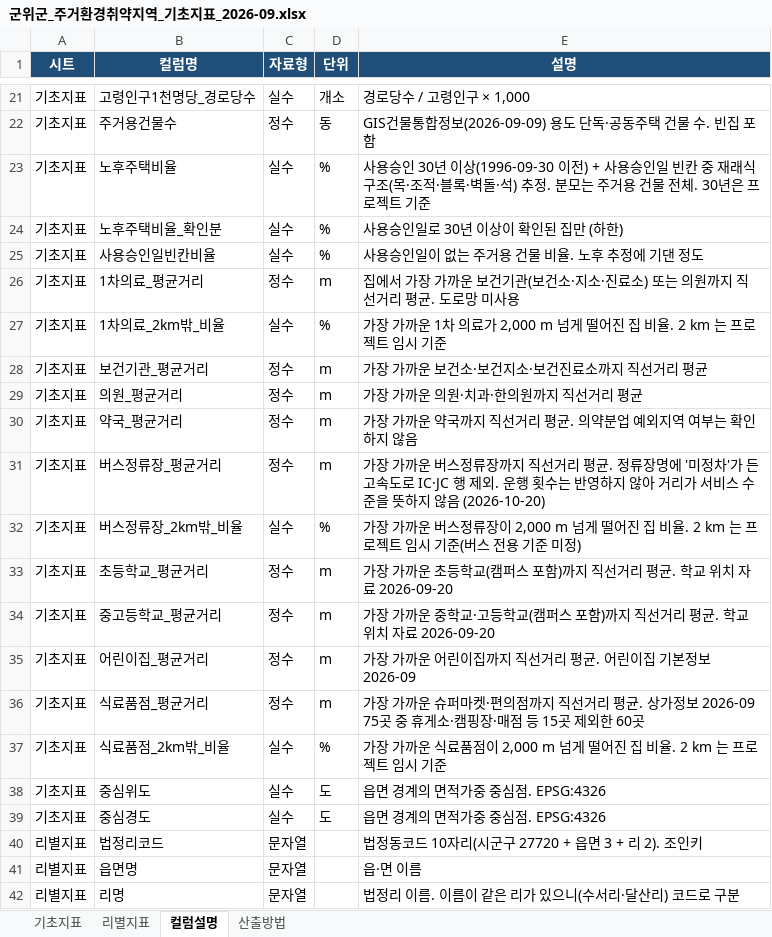
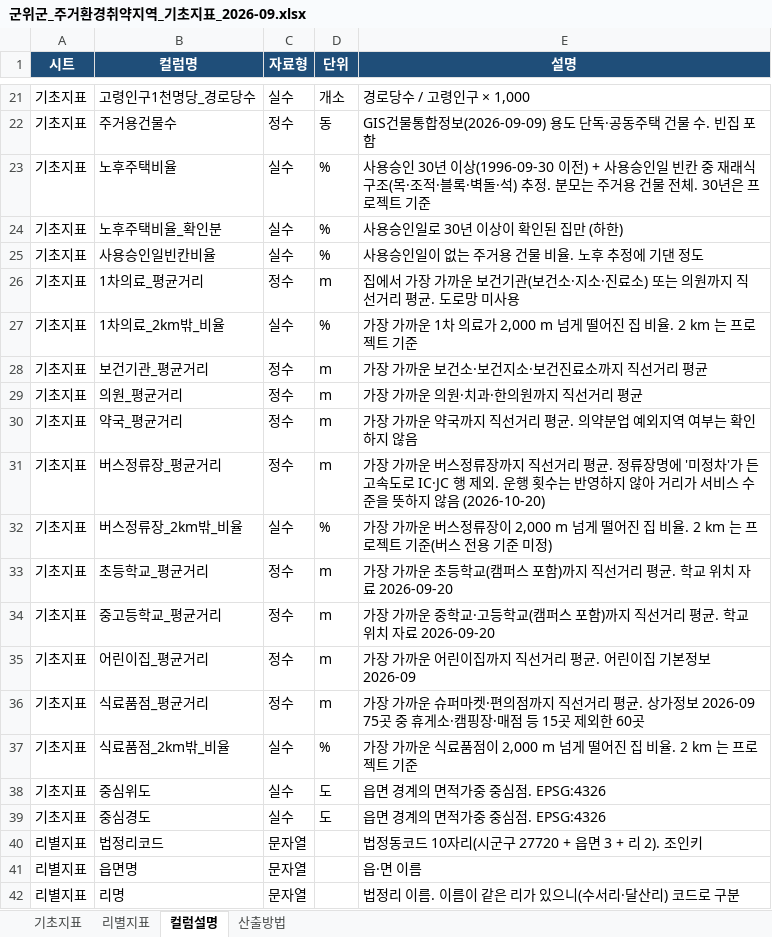
Before and after one commit to nahcub/gunwi-housing, an Excel workbook: outputs/군위군_주거환경취약지역_기초지표_2026-09.xlsx, sheet 컬럼설명, drawn as a sheet; only a part is shown, gaps mark what is left out; values as stored, in another font and other column widths than the file's, no borders; the diff names each change by its address in the sheet, - before the commit and + after, or states it on an @@ line.

```diff
--- a/outputs/군위군_주거환경취약지역_기초지표_2026-09.xlsx (sheet 컬럼설명)
+++ b/outputs/군위군_주거환경취약지역_기초지표_2026-09.xlsx (sheet 컬럼설명)
-E27 (설명): …로젝트 임시 기준
+E27 (설명): …로젝트 기준
-E32 (설명): …로젝트 임시 기준(버…
+E32 (설명): …로젝트 기준(버…
-E37 (설명): …로젝트 임시 기준
+E37 (설명): …로젝트 기준
```
Also changed, not shown: 8 other files.
